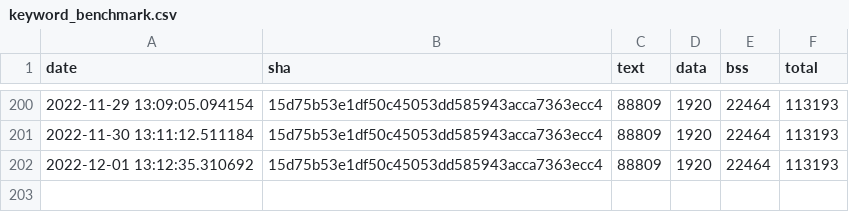
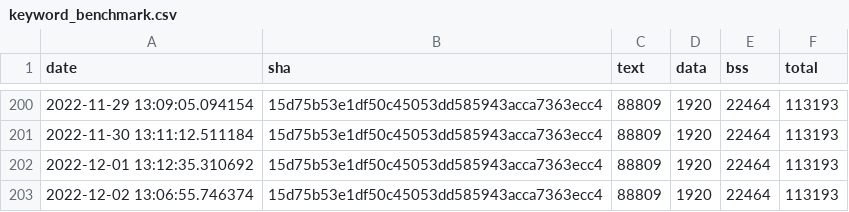
Before and after one commit to jwithers/tflite-micro, a CSV file: data/continuous_builds/size_profiling/linux_x86_64_release/keyword_benchmark.csv, drawn as a sheet; only a part is shown, gaps mark what is left out.

Commit message:
Automated binary size log update

```diff
--- a/data/continuous_builds/size_profiling/linux_x86_64_release/keyword_benchmark.csv
+++ b/data/continuous_builds/size_profiling/linux_x86_64_release/keyword_benchmark.csv
@@ -202 +202,2 @@ date,sha,text,data,bss,total
 2022-12-01 13:12:35.310692,15d75b53e1df50c45053dd585943acca7363ecc4,88809,1920,22464,113193
+2022-12-02 13:06:55.746374,15d75b53e1df50c45053dd585943acca7363ecc4,88809,1920,22464,113193
```
Also changed, not shown: data/continuous_builds/size_profiling/linux_x86_64_release/baseline_memory_footprint.csv, data/continuous_builds/size_profiling/linux_x86_64_release/interpreter_memory_footprint.csv, 3 other files.
